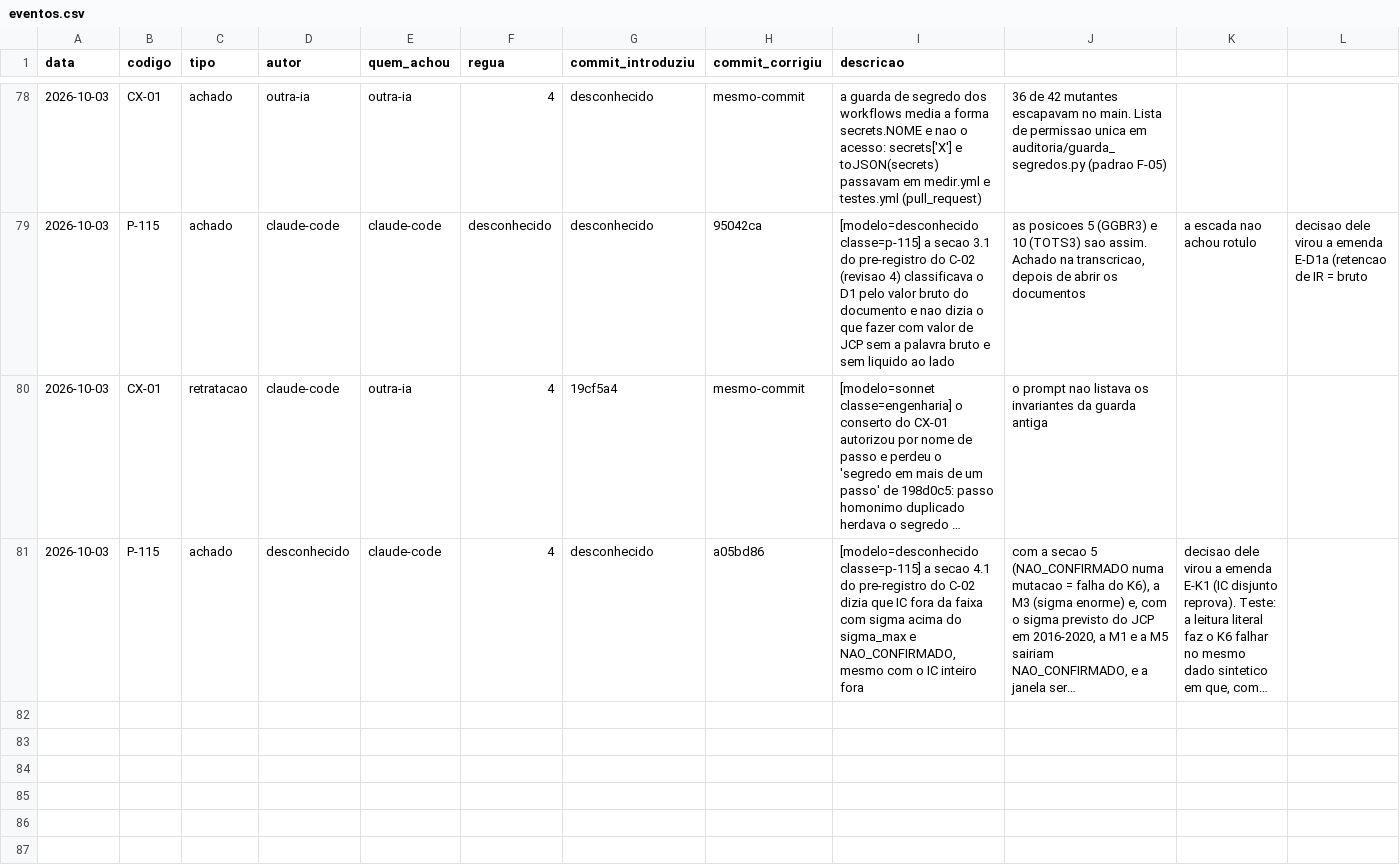
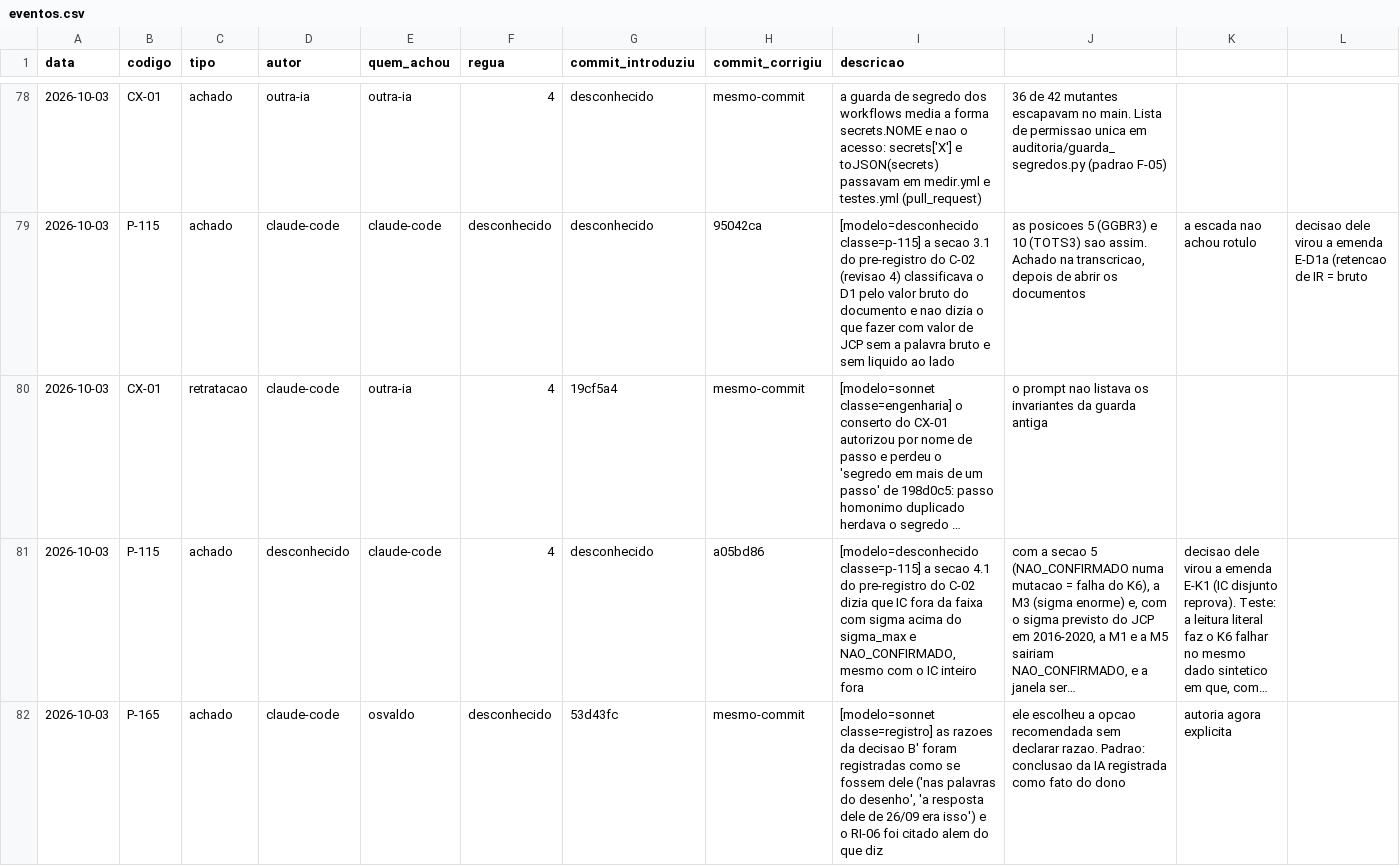
Before and after one commit to OsvaldoSantana/meol, a CSV file: docs/metricas/eventos.csv, drawn as a sheet; only a part is shown, gaps mark what is left out; long unchanged cells end in …; rows hold the shown columns only; the diff names each change by its address in the sheet, - before the commit and + after, or states it on an @@ line.

```diff
--- a/docs/metricas/eventos.csv
+++ b/docs/metricas/eventos.csv
+row 82: 2026-10-03 | P-165 | achado | claude-code | osvaldo | desconhecido | 53d43fc | mesmo-commit | [modelo=sonnet classe=registro] as razoes da decisao B' foram registradas como se fossem dele ('nas palavras do desenho', 'a resposta dele de 26/09 era isso') e o RI-06 foi citado alem do que diz | ele escolheu a opcao recomendada sem declarar razao. Padrao: conclusao da IA registrada como fato do dono | autoria agora explicita
```
Also changed, not shown: 1 other file.
